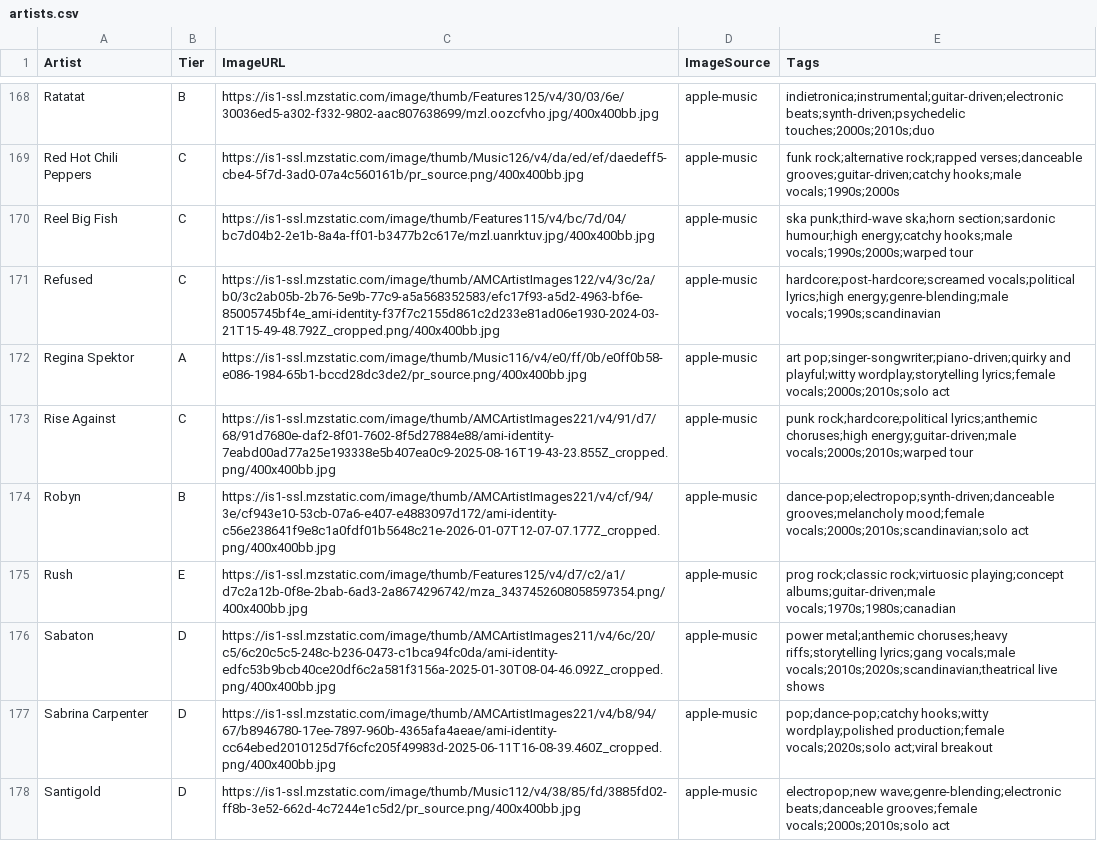
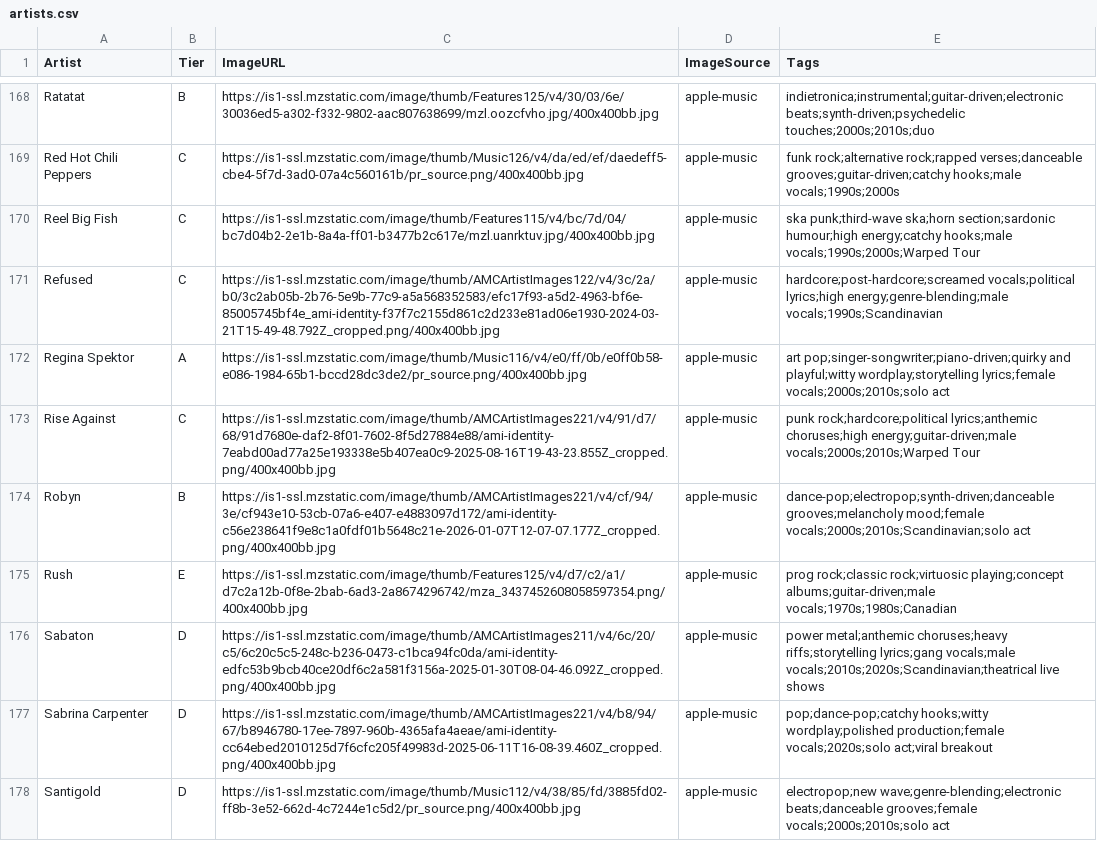
Before and after one commit to michaelficarra/music, a CSV file: data/artists.csv, drawn as a sheet; only a part is shown, gaps mark what is left out; the diff covers the shown part only.

```diff
--- a/data/artists.csv
+++ b/data/artists.csv
@@ -169,9 +169,9 @@ Ratatat,B,https://is1-ssl.mzstatic.com/image/thumb/Features125/v4/30/03/6e/30036
 Red Hot Chili Peppers,C,https://is1-ssl.mzstatic.com/image/thumb/Music126/v4/da/ed/ef/daedeff5-cbe4-5f7d-3ad0-07a4c560161b/pr_source.png/400x400bb.jpg,apple-music,funk rock;alternative rock;rapped verses;danceable grooves;guitar-driven;catchy hooks;male vocals;1990s;2000s
-Reel Big Fish,C,https://is1-ssl.mzstatic.com/image/thumb/Features115/v4/bc/7d/04/bc7d04b2-2e1b-8a4a-ff01-b3477b2c617e/mzl.uanrktuv.jpg/400x400bb.jpg,apple-music,ska punk;third-wave ska;horn section;sardonic humour;high energy;catchy hooks;male vocals;1990s;2000s;warped tour
-Refused,C,https://is1-ssl.mzstatic.com/image/thumb/AMCArtistImages122/v4/3c/2a/b0/3c2ab05b-2b76-5e9b-77c9-a5a568352583/efc17f93-a5d2-4963-bf6e-85005745bf4e_ami-identity-f37f7c2155d861c2d233e81ad06e1930-2024-03-21T15-49-48.792Z_cropped.png/400x400bb.jpg,apple-music,hardcore;post-hardcore;screamed vocals;political lyrics;high energy;genre-blending;male vocals;1990s;scandinavian
+Reel Big Fish,C,https://is1-ssl.mzstatic.com/image/thumb/Features115/v4/bc/7d/04/bc7d04b2-2e1b-8a4a-ff01-b3477b2c617e/mzl.uanrktuv.jpg/400x400bb.jpg,apple-music,ska punk;third-wave ska;horn section;sardonic humour;high energy;catchy hooks;male vocals;1990s;2000s;Warped Tour
+Refused,C,https://is1-ssl.mzstatic.com/image/thumb/AMCArtistImages122/v4/3c/2a/b0/3c2ab05b-2b76-5e9b-77c9-a5a568352583/efc17f93-a5d2-4963-bf6e-85005745bf4e_ami-identity-f37f7c2155d861c2d233e81ad06e1930-2024-03-21T15-49-48.792Z_cropped.png/400x400bb.jpg,apple-music,hardcore;post-hardcore;screamed vocals;political lyrics;high energy;genre-blending;male vocals;1990s;Scandinavian
 Regina Spektor,A,https://is1-ssl.mzstatic.com/image/thumb/Music116/v4/e0/ff/0b/e0ff0b58-e086-1984-65b1-bccd28dc3de2/pr_source.png/400x400bb.jpg,apple-music,art pop;singer-songwriter;piano-driven;quirky and playful;witty wordplay;storytelling lyrics;female vocals;2000s;2010s;solo act
-Rise Against,C,https://is1-ssl.mzstatic.com/image/thumb/AMCArtistImages221/v4/91/d7/68/91d7680e-daf2-8f01-7602-8f5d27884e88/ami-identity-7eabd00ad77a25e193338e5b407ea0c9-2025-08-16T19-43-23.855Z_cropped.png/400x400bb.jpg,apple-music,punk rock;hardcore;political lyrics;anthemic choruses;high energy;guitar-driven;male vocals;2000s;2010s;warped tour
-Robyn,B,https://is1-ssl.mzstatic.com/image/thumb/AMCArtistImages221/v4/cf/94/3e/cf943e10-53cb-07a6-e407-e4883097d172/ami-identity-c56e238641f9e8c1a0fdf01b5648c21e-2026-01-07T12-07-07.177Z_cropped.png/400x400bb.jpg,apple-music,dance-pop;electropop;synth-driven;danceable grooves;melancholy mood;female vocals;2000s;2010s;scandinavian;solo act
-Rush,E,https://is1-ssl.mzstatic.com/image/thumb/Features125/v4/d7/c2/a1/d7c2a12b-0f8e-2bab-6ad3-2a8674296742/mza_3437452608058597354.png/400x400bb.jpg,apple-music,prog rock;classic rock;virtuosic playing;concept albums;guitar-driven;male vocals;1970s;1980s;canadian
-Sabaton,D,https://is1-ssl.mzstatic.com/image/thumb/AMCArtistImages211/v4/6c/20/c5/6c20c5c5-248c-b236-0473-c1bca94fc0da/ami-identity-edfc53b9bcb40ce20df6c2a581f3156a-2025-01-30T08-04-46.092Z_cropped.png/400x400bb.jpg,apple-music,power metal;anthemic choruses;heavy riffs;storytelling lyrics;gang vocals;male vocals;2010s;2020s;scandinavian;theatrical live shows
+Rise Against,C,https://is1-ssl.mzstatic.com/image/thumb/AMCArtistImages221/v4/91/d7/68/91d7680e-daf2-8f01-7602-8f5d27884e88/ami-identity-7eabd00ad77a25e193338e5b407ea0c9-2025-08-16T19-43-23.855Z_cropped.png/400x400bb.jpg,apple-music,punk rock;hardcore;political lyrics;anthemic choruses;high energy;guitar-driven;male vocals;2000s;2010s;Warped Tour
+Robyn,B,https://is1-ssl.mzstatic.com/image/thumb/AMCArtistImages221/v4/cf/94/3e/cf943e10-53cb-07a6-e407-e4883097d172/ami-identity-c56e238641f9e8c1a0fdf01b5648c21e-2026-01-07T12-07-07.177Z_cropped.png/400x400bb.jpg,apple-music,dance-pop;electropop;synth-driven;danceable grooves;melancholy mood;female vocals;2000s;2010s;Scandinavian;solo act
+Rush,E,https://is1-ssl.mzstatic.com/image/thumb/Features125/v4/d7/c2/a1/d7c2a12b-0f8e-2bab-6ad3-2a8674296742/mza_3437452608058597354.png/400x400bb.jpg,apple-music,prog rock;classic rock;virtuosic playing;concept albums;guitar-driven;male vocals;1970s;1980s;Canadian
+Sabaton,D,https://is1-ssl.mzstatic.com/image/thumb/AMCArtistImages211/v4/6c/20/c5/6c20c5c5-248c-b236-0473-c1bca94fc0da/ami-identity-edfc53b9bcb40ce20df6c2a581f3156a-2025-01-30T08-04-46.092Z_cropped.png/400x400bb.jpg,apple-music,power metal;anthemic choruses;heavy riffs;storytelling lyrics;gang vocals;male vocals;2010s;2020s;Scandinavian;theatrical live shows
 Sabrina Carpenter,D,https://is1-ssl.mzstatic.com/image/thumb/AMCArtistImages221/v4/b8/94/67/b8946780-17ee-7897-960b-4365afa4aeae/ami-identity-cc64ebed2010125d7f6cfc205f49983d-2025-06-11T16-08-39.460Z_cropped.png/400x400bb.jpg,apple-music,pop;dance-pop;catchy hooks;witty wordplay;polished production;female vocals;2020s;solo act;viral breakout
```
Also changed, not shown: 144 edited cells elsewhere in this file, 14 other files.
